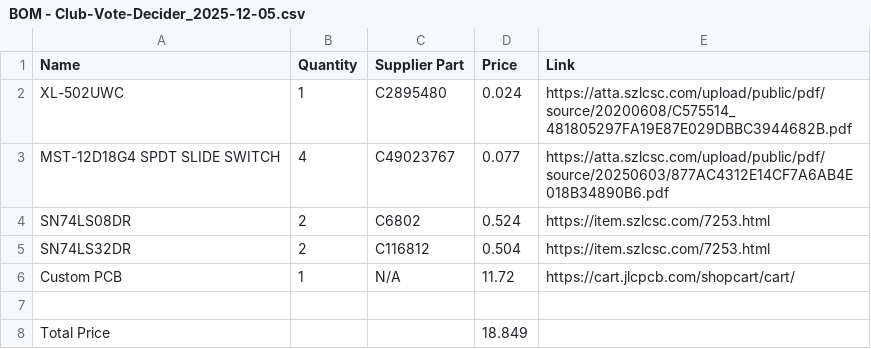
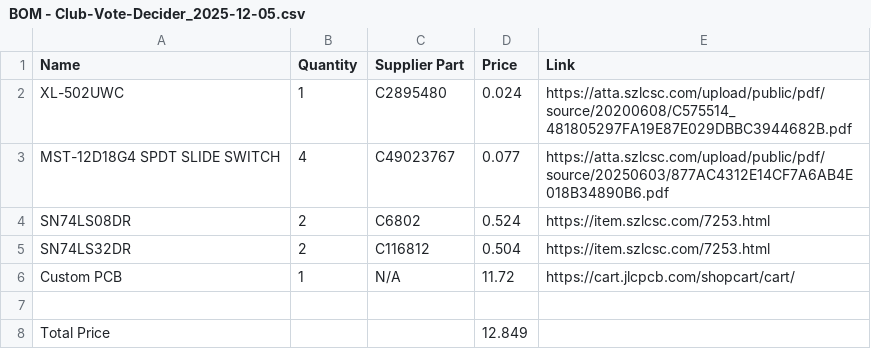
Before and after one commit to kaushik2008/ClubVotingDecisionmaker, a CSV file: BOM - Club-Vote-Decider_2025-12-05.csv, drawn as a sheet.

Commit message:
Adjust total price in BOM file
Updated the total price and retained item details.

```diff
--- a/BOM - Club-Vote-Decider_2025-12-05.csv
+++ b/BOM - Club-Vote-Decider_2025-12-05.csv
@@ -7,2 +7,2 @@ Custom PCB,1,N/A,11.72,https://cart.jlcpcb.com/shopcart/cart/
 
-Total Price,,,18.849,
+Total Price,,,12.849,
```
